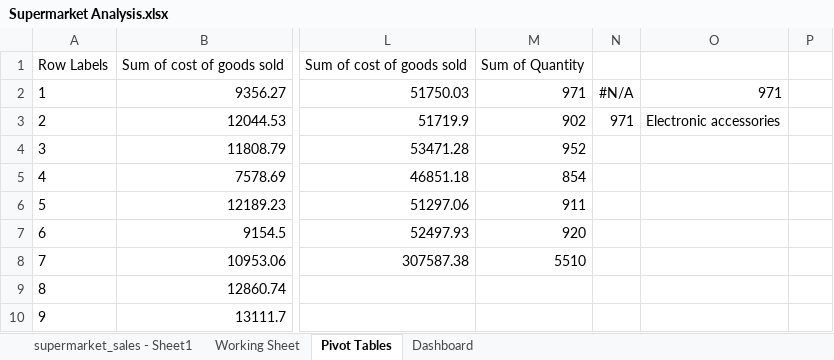
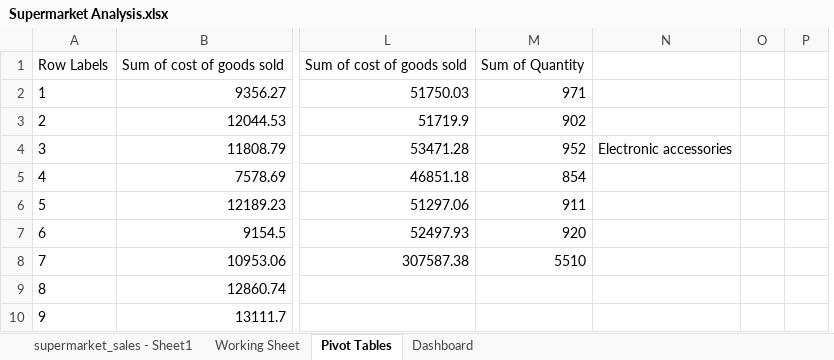
Before and after one commit to DaffaFirtiyan/Excel-Supermarket-Sales, an Excel workbook: Supermarket Analysis.xlsx, sheet Pivot Tables, drawn as a sheet; only a part is shown, gaps mark what is left out; values as stored, in another font and other column widths than the file's, no borders; charts and pictures not drawn; removed rows and columns are numbered as before the commit, all else as after; the diff names each change by its address in the sheet, - before the commit and + after, or states it on an @@ line.

Commit message:
todo: design the dashboard

```diff
--- a/Supermarket Analysis.xlsx (sheet Pivot Tables)
+++ b/Supermarket Analysis.xlsx (sheet Pivot Tables)
-column N, rows 2-3: #N/A | 971
+column O, empty
-N2: 971
+N2: (empty)
-N3: Electronic accessories
+N3: (empty)
-N4: (empty)
+N4: Electronic accessories
```
Also changed, not shown: charts or pictures.
